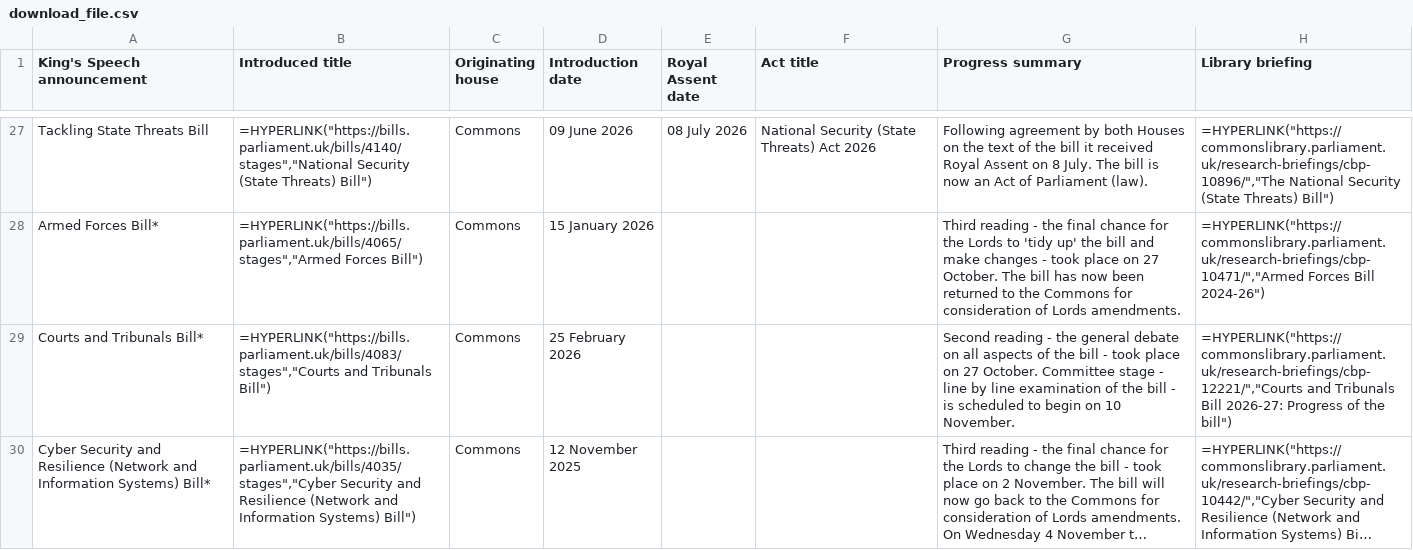
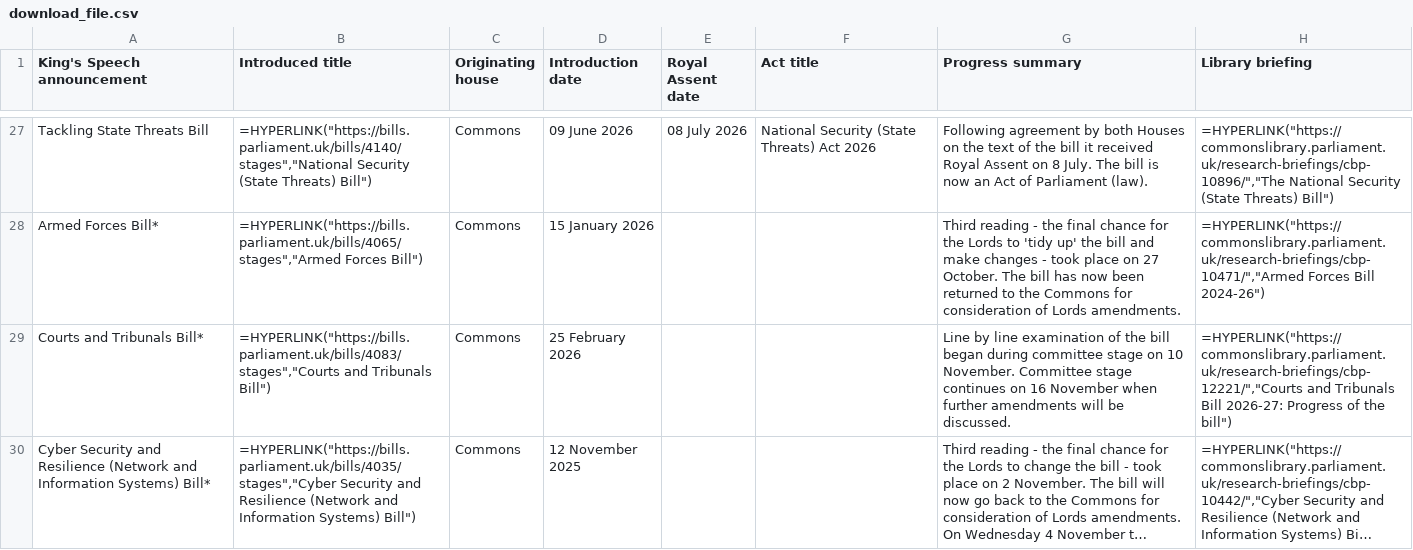
Before and after one commit to leahyc-parliament/kings_speech_bills, a CSV file: app_data/download_file.csv, drawn as a sheet; only a part is shown, gaps mark what is left out; long unchanged cells end in …; the diff covers the shown part only; the diff names each change by its address in the sheet, - before the commit and + after, or states it on an @@ line.

Commit message:
Add kings_speech_data_fetch.R output csvs

```diff
--- a/app_data/download_file.csv
+++ b/app_data/download_file.csv
-G29 (Progress summary): Second reading - the general debate on all aspects of the bill - took place on 27 October. Committee stage - line by line examination of the bill - is scheduled to begin on 10 November.
+G29 (Progress summary): Line by line examination of the bill began during committee stage on 10 November. Committee stage continues on 16 November when further amendments will be discussed.
```
Also changed, not shown: 2 edited cells elsewhere in this file, app_data/news.csv.
